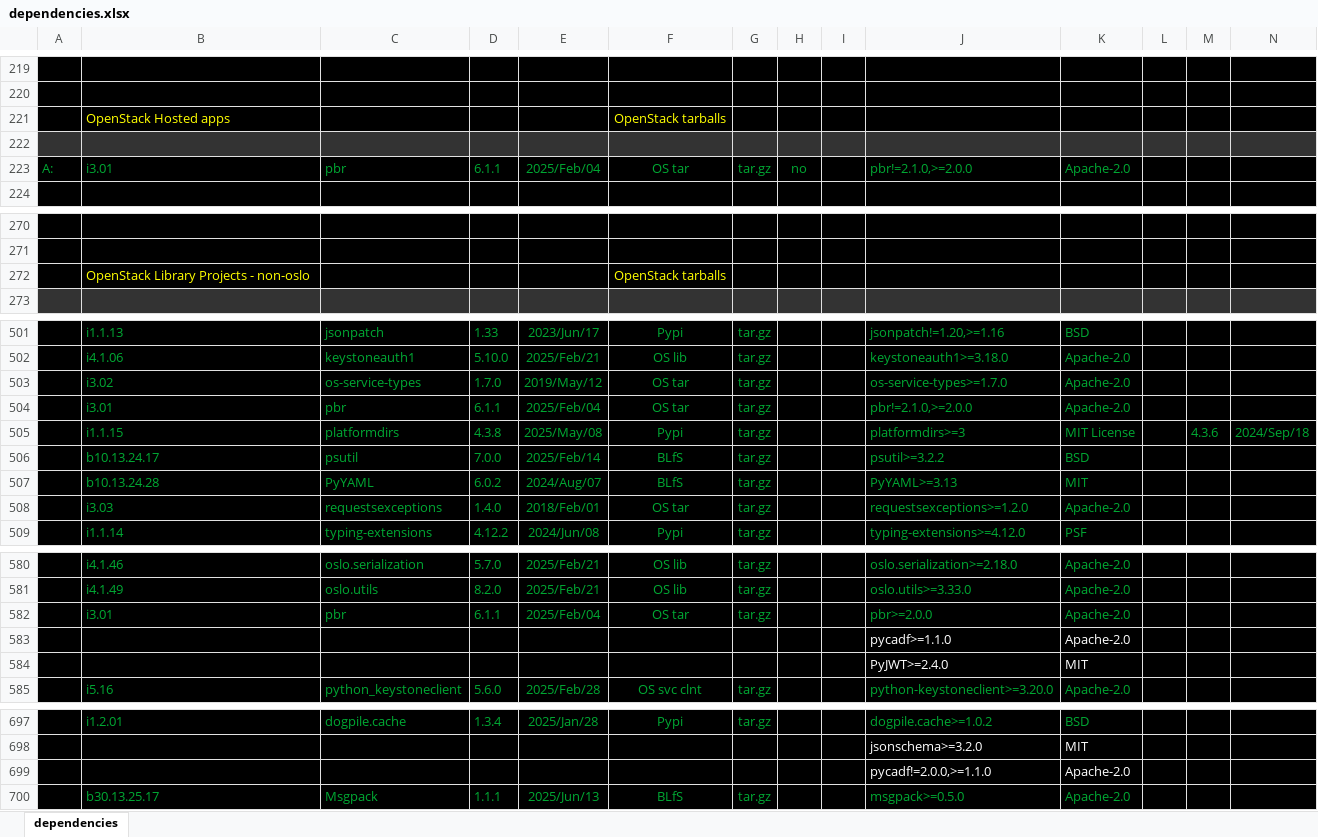
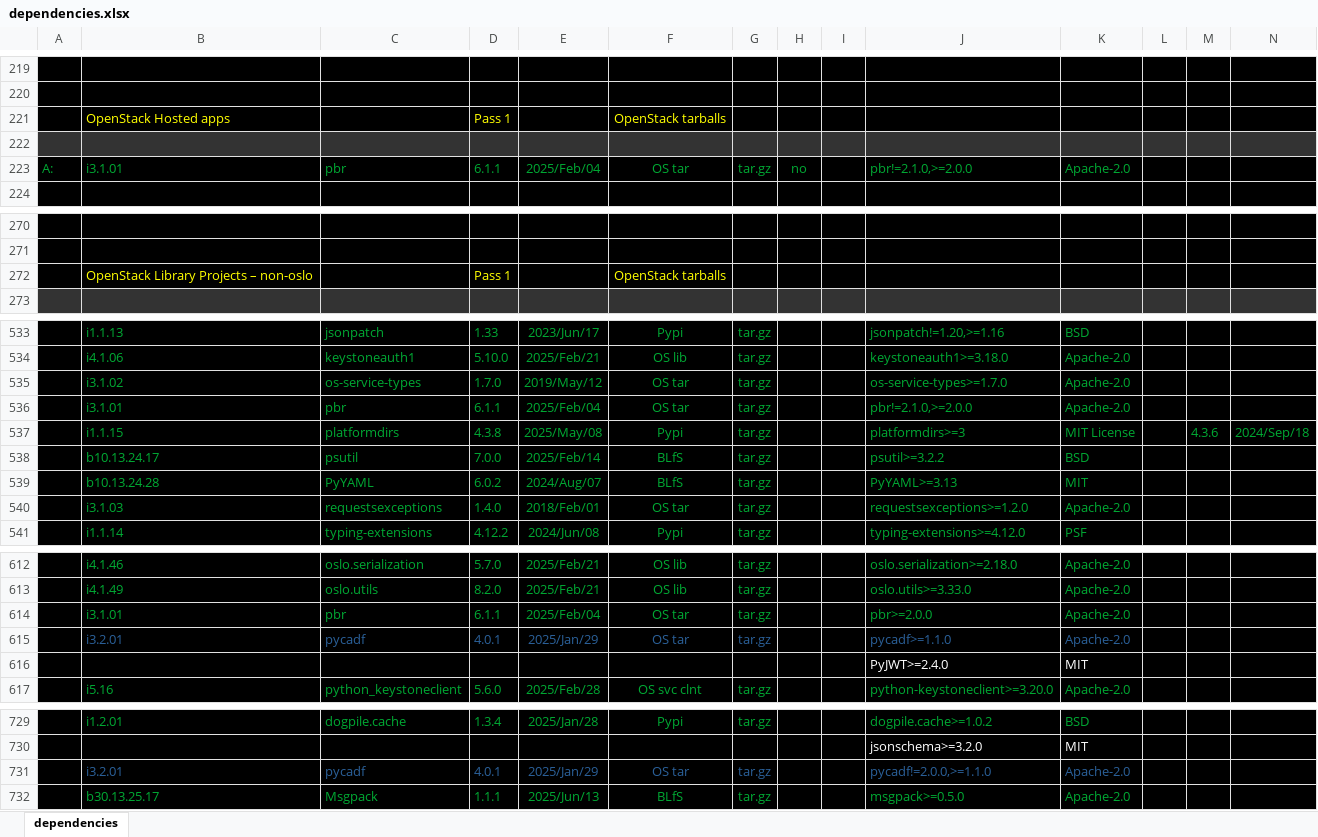
Before and after one commit to sevilla-larry/OpenStack-scripts, an Excel workbook: 25.1.Epoxy/dependencies.xlsx, sheet dependencies, drawn as a sheet; only a part is shown, gaps mark what is left out; values as stored, in another font and other column widths than the file's, no borders; removed rows and columns are numbered as before the commit, all else as after; rows hold the shown columns only; the diff covers the shown part only; the diff names each change by its address in the sheet, - before the commit and + after, or states it on an @@ line.

```diff
--- a/25.1.Epoxy/dependencies.xlsx (sheet dependencies)
+++ b/25.1.Epoxy/dependencies.xlsx (sheet dependencies)
-D221: (empty)
+D221: Pass 1
-B223: i3.01
+B223: i3.1.01
-B272: OpenStack Library Projects - non-oslo
+B272: OpenStack Library Projects – non-oslo
-D272: (empty)
+D272: Pass 1
-B535: i3.02
+B535: i3.1.02
-B536: i3.01
+B536: i3.1.01
-B540: i3.03
+B540: i3.1.03
-B614: i3.01
+B614: i3.1.01
-row 583:  |  |  |  |  |  |  |  |  | pycadf>=1.1.0 | Apache-2.0
+row 615:  | i3.2.01 | pycadf | 4.0.1 | 2025/Jan/29 | OS tar | tar.gz |  |  | pycadf>=1.1.0 | Apache-2.0
-row 699:  |  |  |  |  |  |  |  |  | pycadf!=2.0.0,>=1.1.0 | Apache-2.0
+row 731:  | i3.2.01 | pycadf | 4.0.1 | 2025/Jan/29 | OS tar | tar.gz |  |  | pycadf!=2.0.0,>=1.1.0 | Apache-2.0
```
Also changed, not shown: 32 added rows, 24 edited cells and cell formats elsewhere in this sheet, 13 other files.
